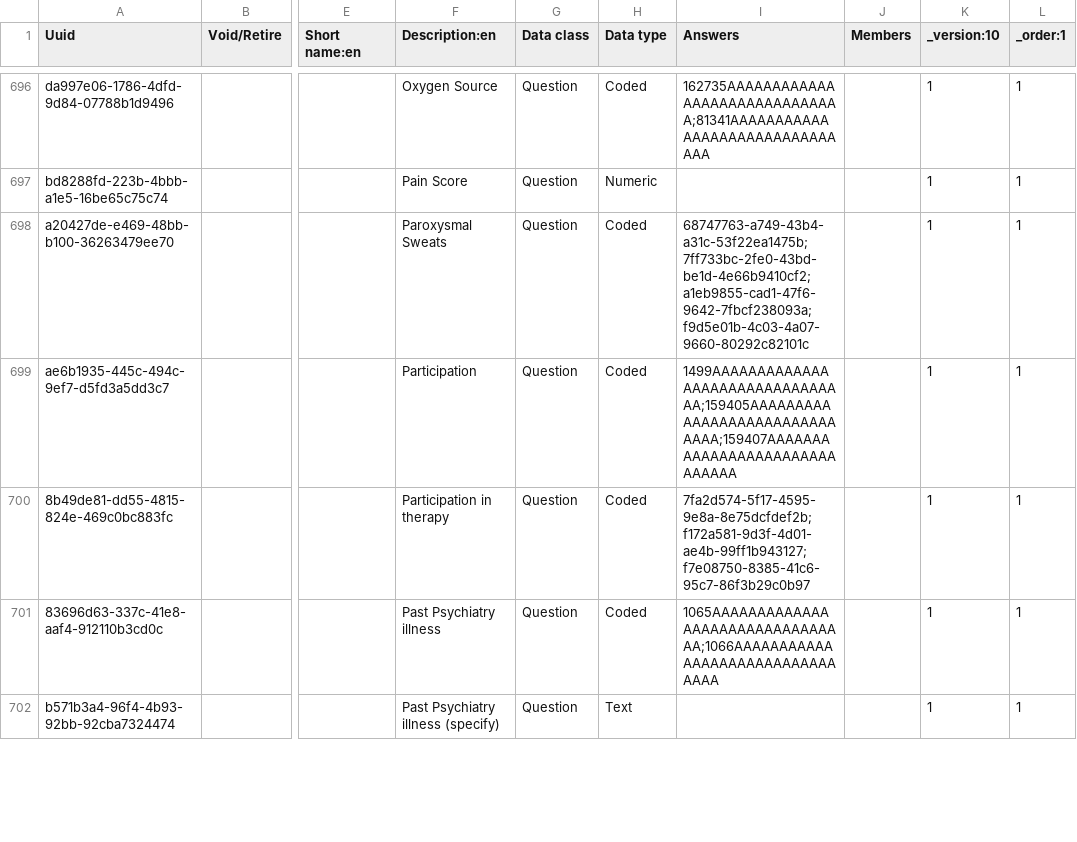
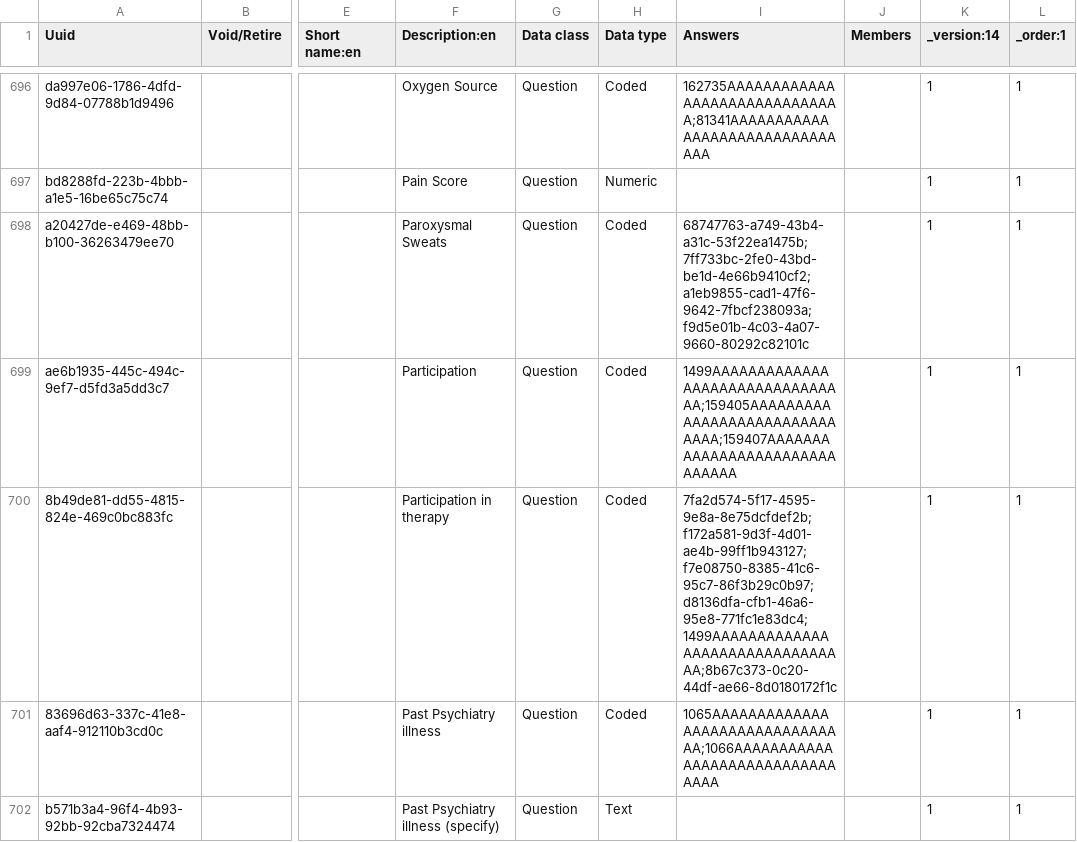
Before and after one commit to palladium-group/ethiopiaemr-openmrs-content, a CSV file: configuration/backend_configuration/concepts/build2_psych_concepts.csv, drawn as a sheet; only a part is shown, gaps mark what is left out; the diff covers the shown part only; the diff names each change by its address in the sheet, - before the commit and + after, or states it on an @@ line.

```diff
--- a/configuration/backend_configuration/concepts/build2_psych_concepts.csv
+++ b/configuration/backend_configuration/concepts/build2_psych_concepts.csv
-K1: _version:10
+K1: _version:14
-I700 (Answers): 7fa2d574-5f17-4595-9e8a-8e75dcfdef2b;f172a581-9d3f-4d01-ae4b-99ff1b943127;f7e08750-8385-41c6-95c7-86f3b29c0b97
+I700 (Answers): 7fa2d574-5f17-4595-9e8a-8e75dcfdef2b;f172a581-9d3f-4d01-ae4b-99ff1b943127;f7e08750-8385-41c6-95c7-86f3b29c0b97;d8136dfa-cfb1-46a6-95e8-771fc1e83dc4;1499AAAAAAAAAAAAAAAAAAAAAAAAAAAAAAAA;8b67c373-0c20-44df-ae66-8d0180172f1c
```
Also changed, not shown: 13 edited cells elsewhere in this file, configuration/backend_configuration/concepts/01_recovered_form_reference_concepts.csv, configuration/backend_configuration/concepts/openmrs_ampathform_concepts.csv, 35 other files.
